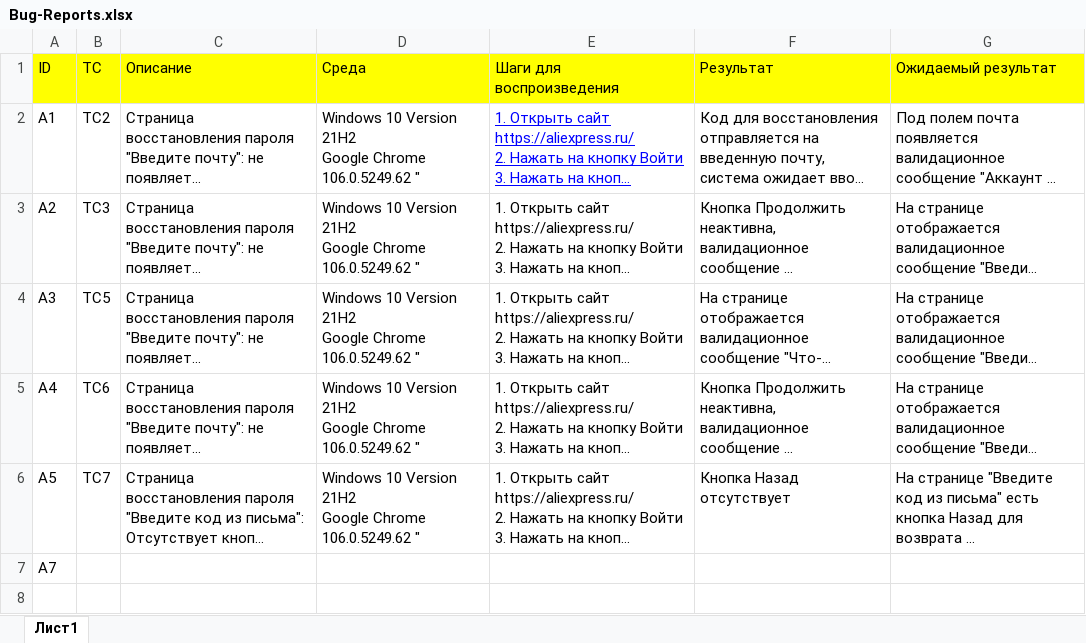
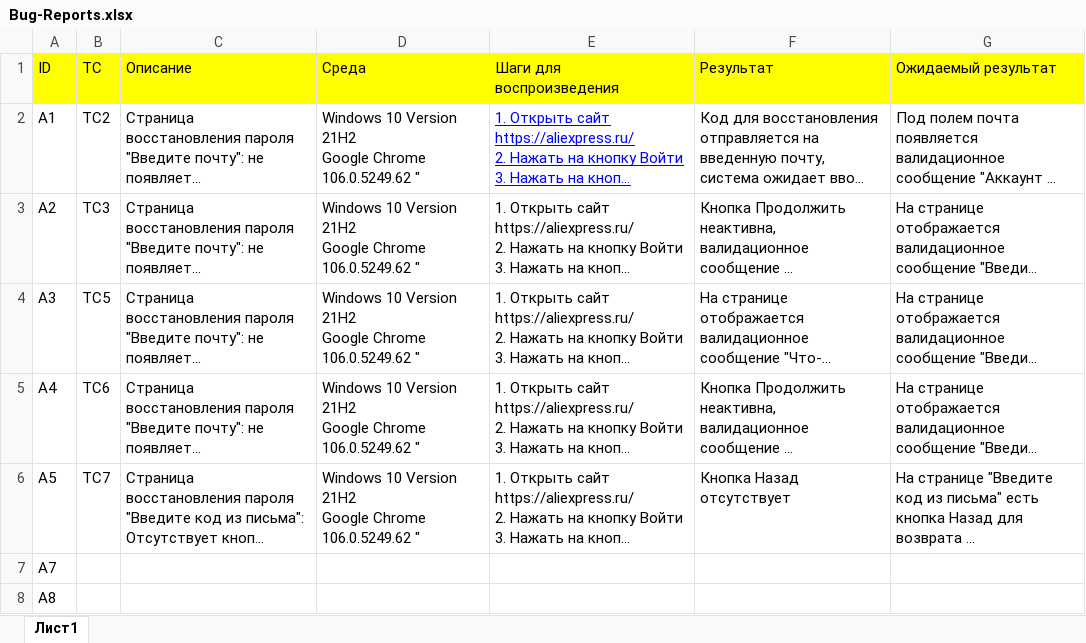
Before and after one commit to tzagoruyko/Bug-reports, an Excel workbook: Bug-Reports.xlsx, sheet Лист1, drawn as a sheet; long unchanged cells end in …; values as stored, in another font and other column widths than the file's, no borders; the diff names each change by its address in the sheet, - before the commit and + after, or states it on an @@ line.

Commit message:
A8 commit

```diff
--- a/Bug-Reports.xlsx (sheet Лист1)
+++ b/Bug-Reports.xlsx (sheet Лист1)
+row 8: А8
```
